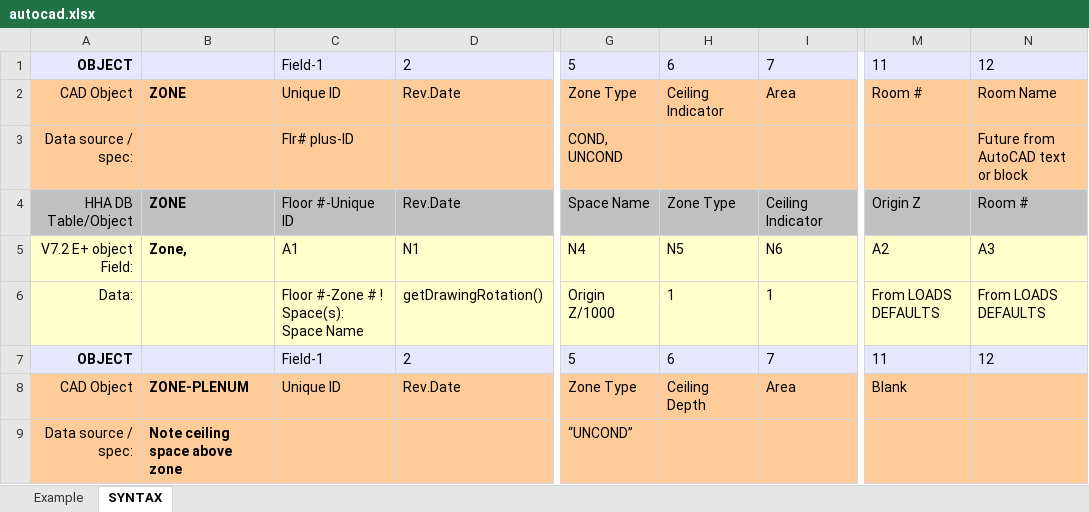
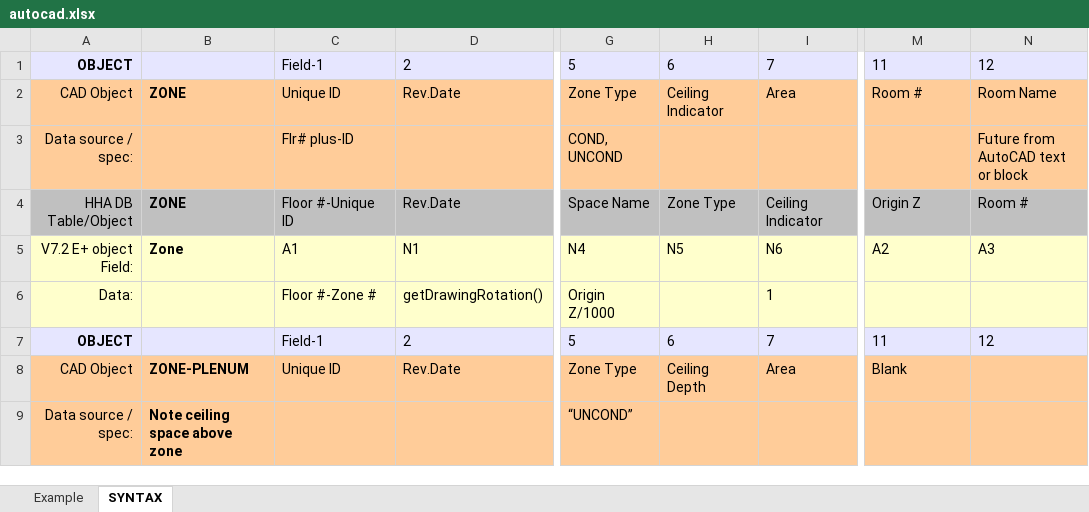
Before and after one commit to ash11tw/jsxlsx_async, an Excel workbook: autocad.xlsx, sheet SYNTAX, drawn as a sheet; only a part is shown, gaps mark what is left out; values as stored, in another font and other column widths than the file's, no borders; the diff covers the shown part only; the diff names each change by its address in the sheet, - before the commit and + after, or states it on an @@ line.

```diff
--- a/autocad.xlsx (sheet SYNTAX)
+++ b/autocad.xlsx (sheet SYNTAX)
-B5: Zone,
+B5: Zone
-C6: Floor #-Zone # ! Space(s): Space Name
+C6: Floor #-Zone #
-H6: 1
+H6: (empty)
-M6: From LOADS DEFAULTS
+M6: (empty)
-N6: From LOADS DEFAULTS
+N6: (empty)
```
Also changed, not shown: 38 edited cells elsewhere in this sheet, sheet Example, formulas that keep their value, zonem.xlsx, 2 other files.
